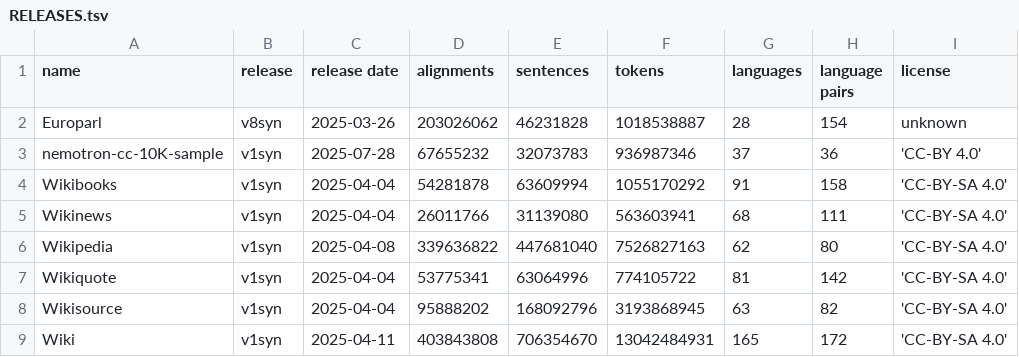
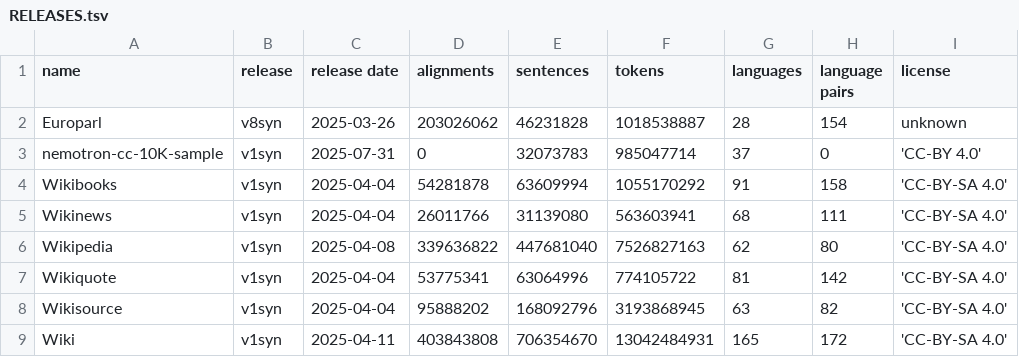
Before and after one commit to Helsinki-NLP/synOPUS, a TSV file: info/RELEASES.tsv, drawn as a sheet.

Commit message:
nemotron-cc-10K-sample release v1syn added

```diff
--- a/info/RELEASES.tsv
+++ b/info/RELEASES.tsv
@@ -2,3 +2,3 @@ name	release	release date	alignments	sentences	tokens	languages	language pairs	l
 Europarl	v8syn	2025-03-26	203026062	46231828	1018538887	28	154	unknown
-nemotron-cc-10K-sample	v1syn	2025-07-28	67655232	32073783	936987346	37	36	'CC-BY 4.0'
+nemotron-cc-10K-sample	v1syn	2025-07-31	0	32073783	985047714	37	0	'CC-BY 4.0'
 Wikibooks	v1syn	2025-04-04	54281878	63609994	1055170292	91	158	'CC-BY-SA 4.0'
```
Also changed, not shown: info/RELEASE_HISTORY.tsv, info/RELEASE_LICENSES.tsv, 11 other files.
